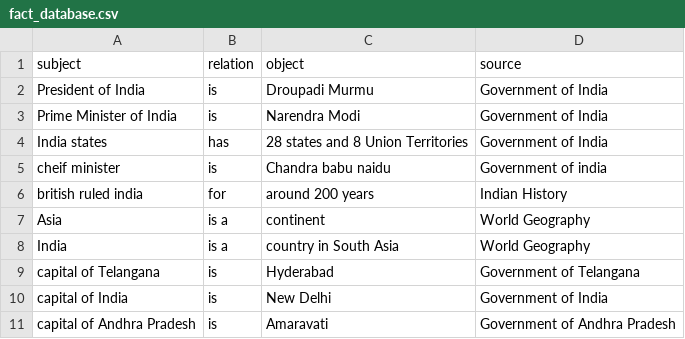
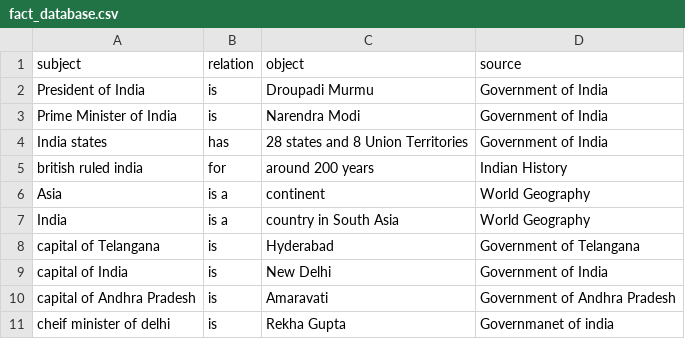
Before and after one commit to neeleshphani/Fakenews-Detection-using-ML, a CSV file: fact_database.csv, drawn as a sheet.

Commit message:
Fix role verifier syntax matching and subject-first Wikipedia search

```diff
--- a/fact_database.csv
+++ b/fact_database.csv
@@ -4,3 +4,2 @@ Prime Minister of India,is,Narendra Modi,Government of India
 India states,has,28 states and 8 Union Territories,Government of India
-cheif minister ,is,Chandra babu naidu,Government of india
 british ruled india,for,around 200 years,Indian History
@@ -11 +10,2 @@ capital of India,is,New Delhi,Government of India
 capital of Andhra Pradesh,is,Amaravati,Government of Andhra Pradesh
+cheif minister of delhi ,is,Rekha Gupta,Governmanet of india
```
Also changed, not shown: 1 other file.
